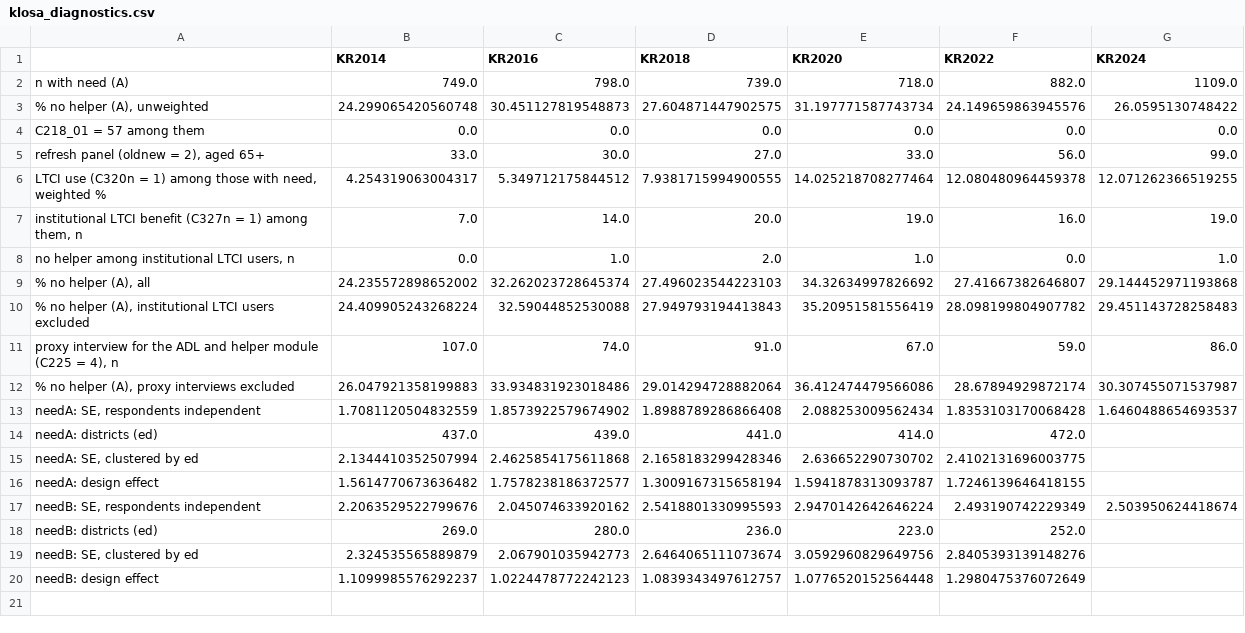
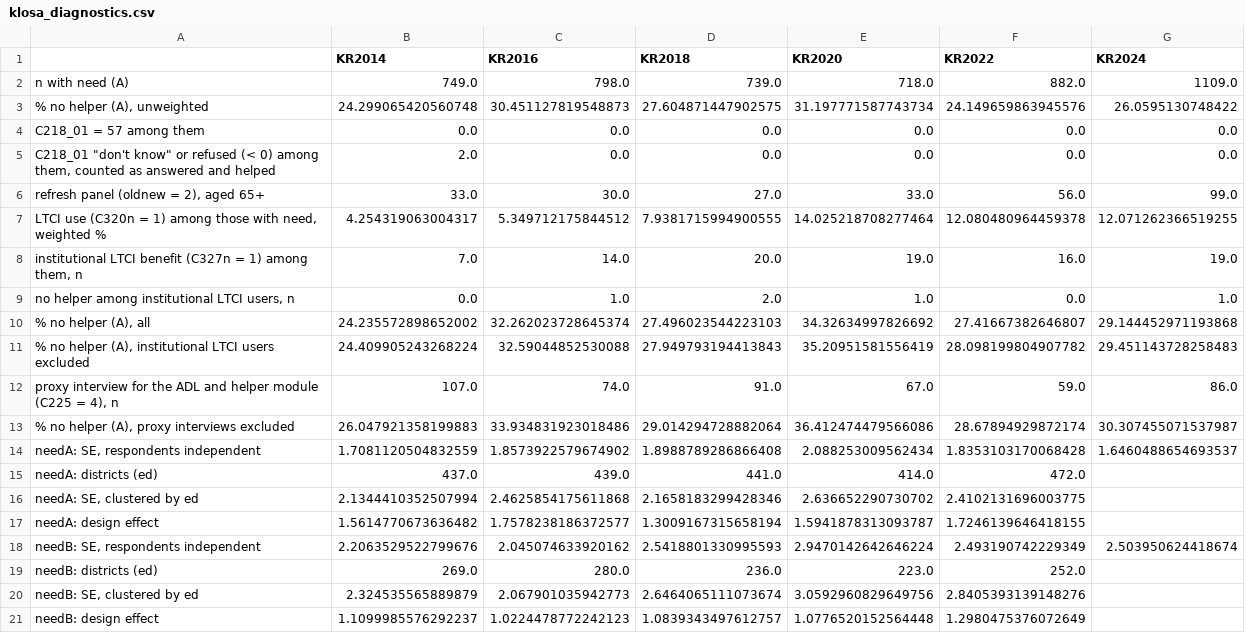
Before and after one commit to y3korea/klosa-charls-no-helper, a CSV file: results/KLoSA_CHARLS_run/klosa_diagnostics.csv (was results/2026-10-29_KLoSA_CHARLS_run/klosa_diagnostics.csv), drawn as a sheet.

```diff
--- a/results/2026-10-29_KLoSA_CHARLS_run/klosa_diagnostics.csv
+++ b/results/KLoSA_CHARLS_run/klosa_diagnostics.csv
@@ -4,2 +4,3 @@ n with need (A),749.0,798.0,739.0,718.0,882.0,1109.0
 C218_01 = 57 among them,0.0,0.0,0.0,0.0,0.0,0.0
+"C218_01 ""don't know"" or refused (< 0) among them, counted as answered and helped",2.0,0.0,0.0,0.0,0.0,0.0
 "refresh panel (oldnew = 2), aged 65+",33.0,30.0,27.0,33.0,56.0,99.0
```
Also changed, not shown: 42 other files.
